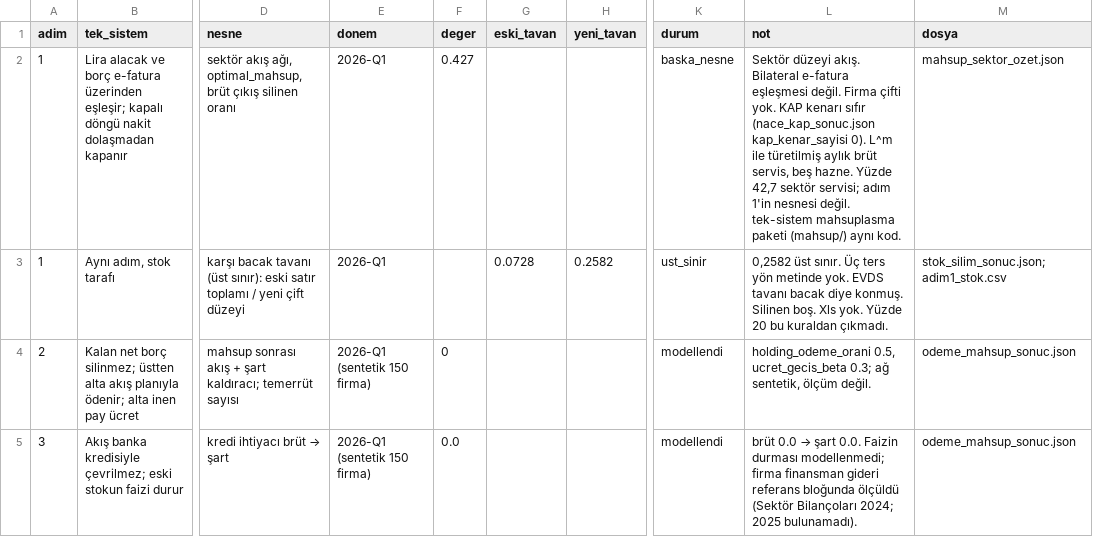
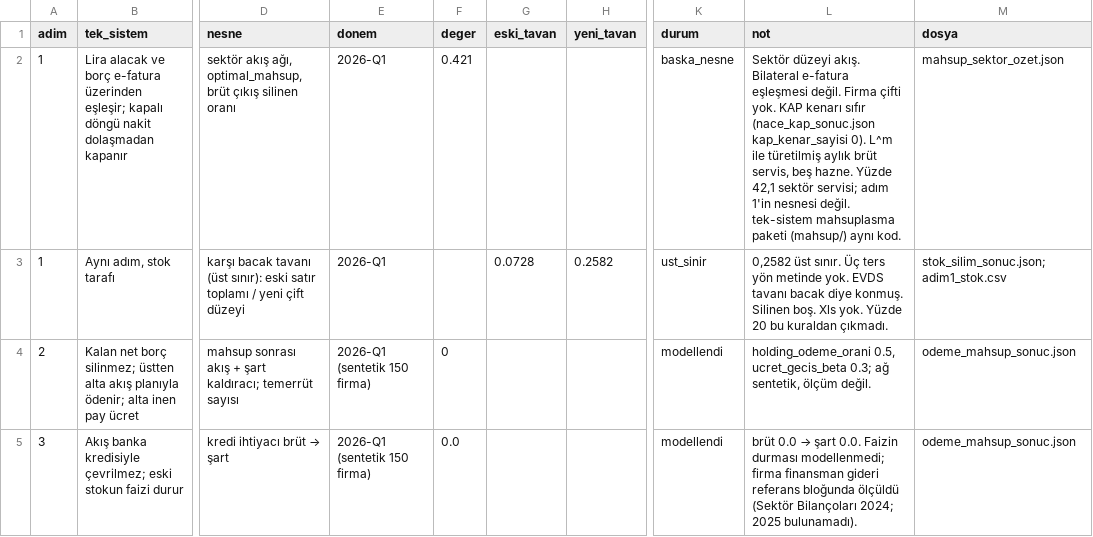
Before and after one commit to saydamonur2002-tech/zarar-teorisi, a CSV file: tek_sistem_esleme.csv, drawn as a sheet; only a part is shown, gaps mark what is left out; the diff names each change by its address in the sheet, - before the commit and + after, or states it on an @@ line.

```diff
--- a/tek_sistem_esleme.csv
+++ b/tek_sistem_esleme.csv
-F2 (deger): 0.427
+F2 (deger): 0.421
-L2 (not): …hazne. Yüzde 42,7 sektör servisi;…
+L2 (not): …hazne. Yüzde 42,1 sektör servisi;…
```
Also changed, not shown: orta_vade_senaryo.csv, tek_sistem_kademe.csv, 28 other files.
